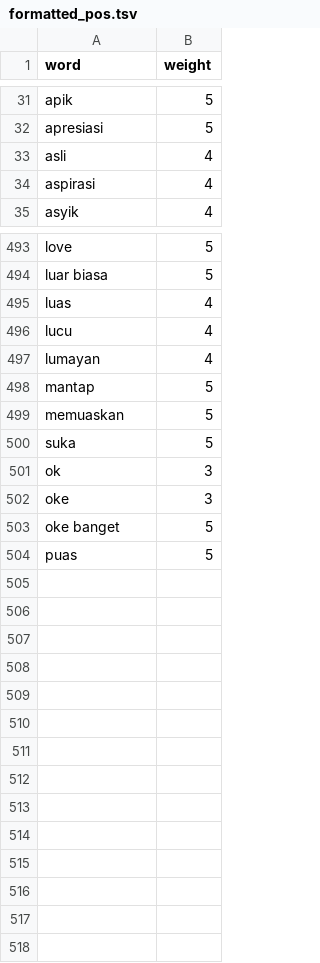
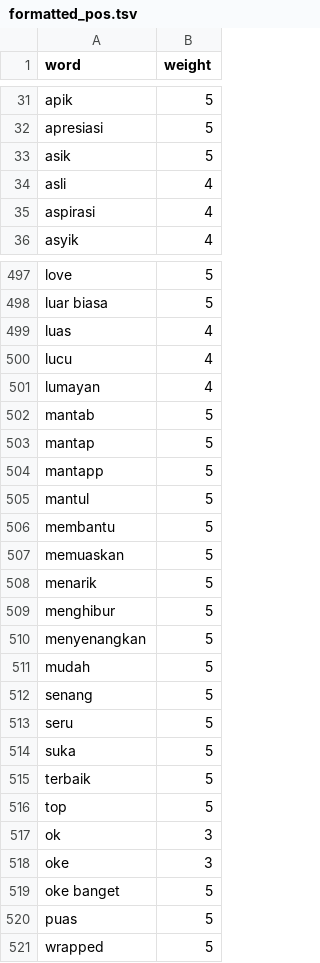
Before and after one commit to HibatullahPrihadian/positive-negative-words, a TSV file: formatted_pos.tsv, drawn as a sheet; only a part is shown, gaps mark what is left out; the diff covers the shown part only; the diff names each change by its address in the sheet, - before the commit and + after, or states it on an @@ line.

Commit message:
Add files via upload

```diff
--- a/formatted_pos.tsv
+++ b/formatted_pos.tsv
+row 33: asik | 5
+row 502: mantab | 5
+row 504: mantapp | 5
+row 505: mantul | 5
+row 506: membantu | 5
+row 508: menarik | 5
+row 509: menghibur | 5
+row 510: menyenangkan | 5
+row 511: mudah | 5
+row 512: senang | 5
+row 513: seru | 5
+row 515: terbaik | 5
+row 516: top | 5
+row 521: wrapped | 5
```
Also changed, not shown: 3 added rows elsewhere in this file.
